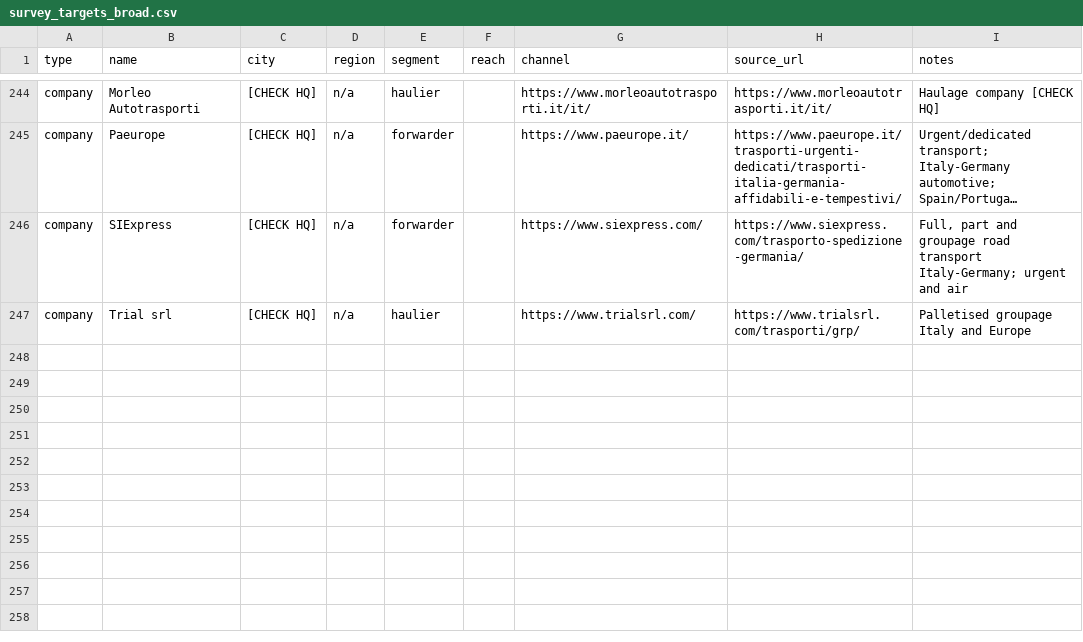
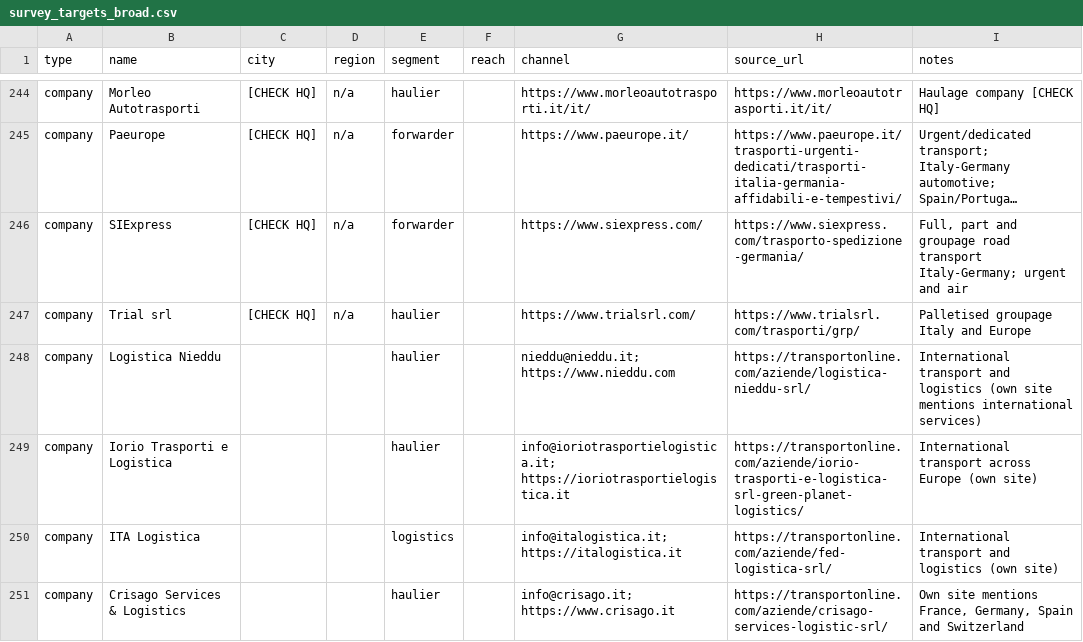
Before and after one commit to bashpayy-hash/Zhol, a CSV file: outreach/survey_targets_broad.csv, drawn as a sheet; only a part is shown, gaps mark what is left out; long unchanged cells end in ….

```diff
--- a/outreach/survey_targets_broad.csv
+++ b/outreach/survey_targets_broad.csv
@@ -247 +247,5 @@ company,SIExpress,[CHECK HQ],n/a,forwarder,,https://www.siexpress.com/,https://w
 company,Trial srl,[CHECK HQ],n/a,haulier,,https://www.trialsrl.com/,https://www.trialsrl.com/trasporti/grp/,Palletised groupage Italy and Europe
+company,Logistica Nieddu,,,haulier,,nieddu@nieddu.it; https://www.nieddu.com,https://transportonline.com/aziende/logistica-nieddu-srl/,International transport and logistics (own site mentions international services)
+company,Iorio Trasporti e Logistica,,,haulier,,info@ioriotrasportielogistica.it; https://ioriotrasportielogistica.it,https://transportonline.com/aziende/iorio-trasporti-e-logistica-srl-green-planet-logistics/,International transport across Europe (own site)
+company,ITA Logistica,,,logistics,,info@italogistica.it; https://italogistica.it,https://transportonline.com/aziende/fed-logistica-srl/,International transport and logistics (own site)
+company,Crisago Services & Logistics,,,haulier,,info@crisago.it; https://www.crisago.it,https://transportonline.com/aziende/crisago-services-logistic-srl/,"Own site mentions France, Germany, Spain and Switzerland"
```
Also changed, not shown: 6 other files.
